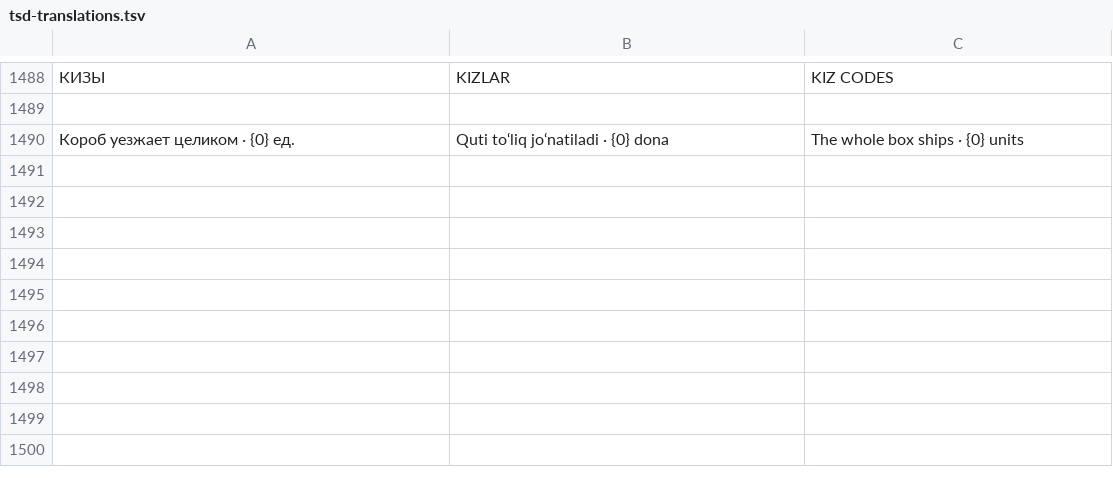
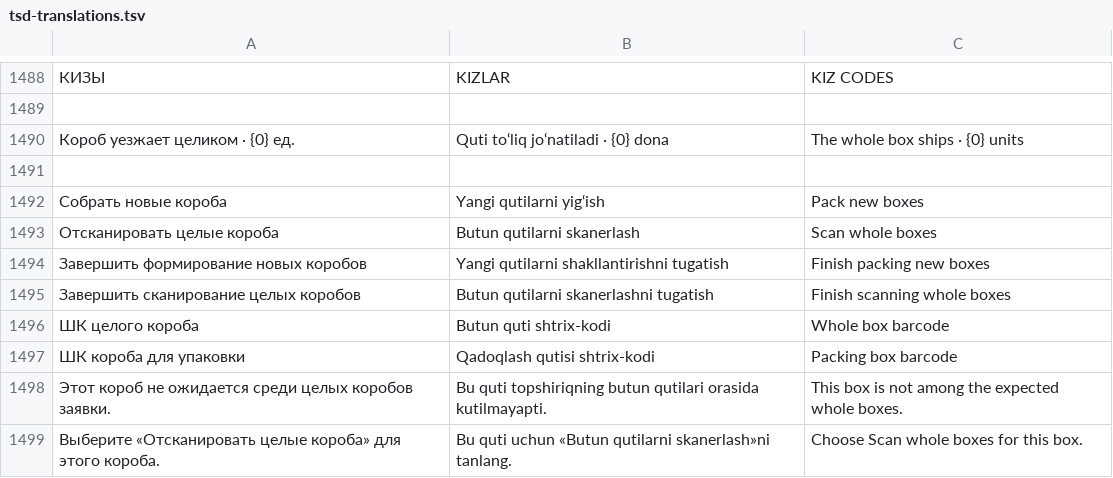
Before and after one commit to Maxhead2011/wmsFF, a TSV file: wms/apps/android-tsd/app/src/main/assets/tsd-translations.tsv, drawn as a sheet; only a part is shown, gaps mark what is left out; the diff names each change by its address in the sheet, - before the commit and + after, or states it on an @@ line.

Commit message:
feat(tsd): choose new or whole boxes in FBO packing

```diff
--- a/wms/apps/android-tsd/app/src/main/assets/tsd-translations.tsv
+++ b/wms/apps/android-tsd/app/src/main/assets/tsd-translations.tsv
+row 1491: (empty)
+row 1492: Собрать новые короба | Yangi qutilarni yig‘ish | Pack new boxes
+row 1493: Отсканировать целые короба | Butun qutilarni skanerlash | Scan whole boxes
+row 1494: Завершить формирование новых коробов | Yangi qutilarni shakllantirishni tugatish | Finish packing new boxes
+row 1495: Завершить сканирование целых коробов | Butun qutilarni skanerlashni tugatish | Finish scanning whole boxes
+row 1496: ШК целого короба | Butun quti shtrix-kodi | Whole box barcode
+row 1497: ШК короба для упаковки | Qadoqlash qutisi shtrix-kodi | Packing box barcode
+row 1498: Этот короб не ожидается среди целых коробов заявки. | Bu quti topshiriqning butun qutilari orasida kutilmayapti. | This box is not among the expected whole boxes.
+row 1499: Выберите «Отсканировать целые короба» для этого короба. | Bu quti uchun «Butun qutilarni skanerlash»ni tanlang. | Choose Scan whole boxes for this box.
```
Also changed, not shown: 3 other files.
